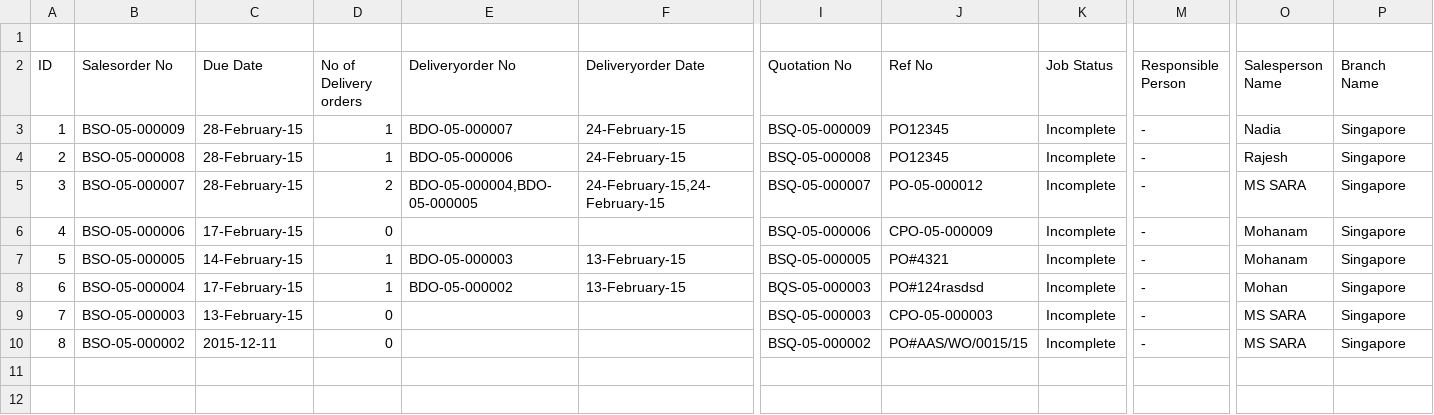
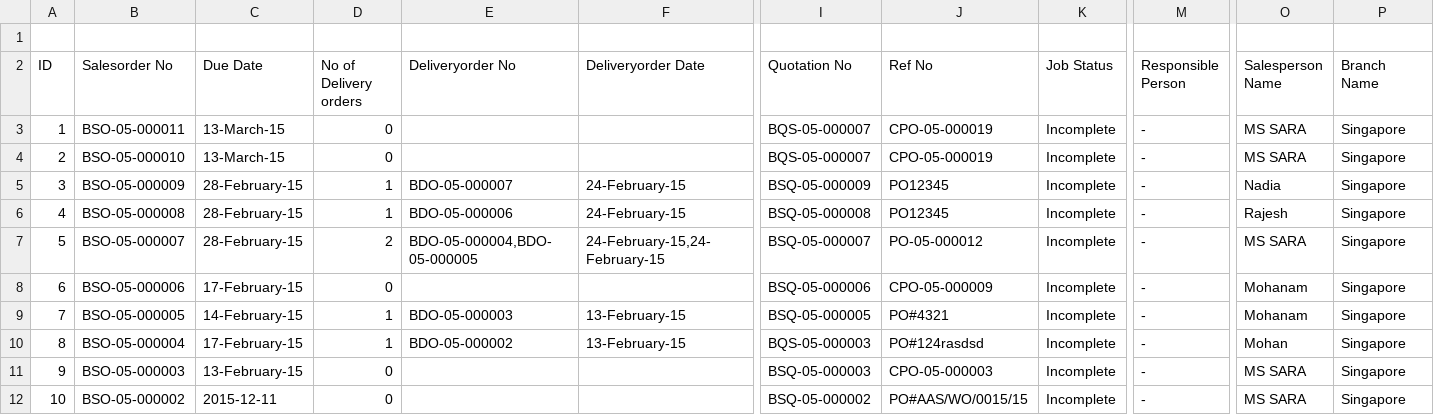
Before and after one commit to BSSAM/bs, a CSV file: app/webroot/excel/tracking.csv, drawn as a sheet; only a part is shown, gaps mark what is left out; addresses are those after the commit; rows hold the shown columns only; the diff names each change by its address in the sheet, - before the commit and + after, or states it on an @@ line.

```diff
--- a/app/webroot/excel/tracking.csv
+++ b/app/webroot/excel/tracking.csv
+row 3: 1 | BSO-05-000011 | 13-March-15 | 0 |  |  | BQS-05-000007 | CPO-05-000019 | Incomplete | - | MS SARA | Singapore
+row 4: 2 | BSO-05-000010 | 13-March-15 | 0 |  |  | BQS-05-000007 | CPO-05-000019 | Incomplete | - | MS SARA | Singapore
@@ column A (ID) renumbered from row 5 down @@
```
Also changed, not shown: 25 other files.
